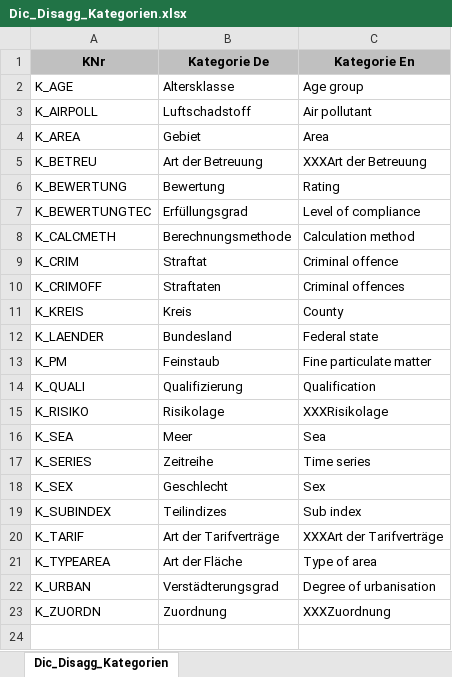
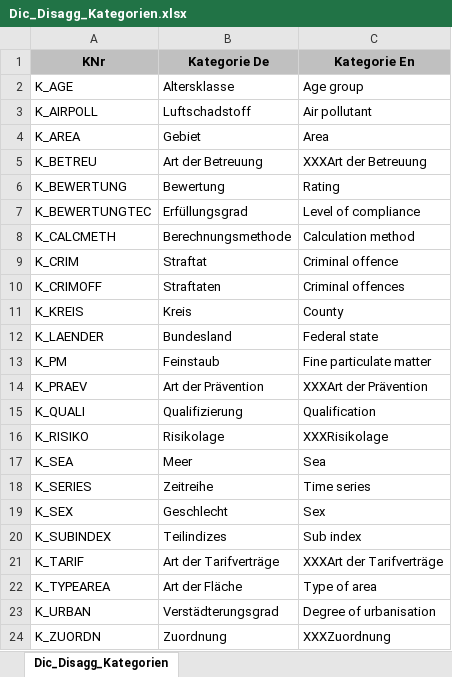
Before and after one commit to DnsUpgradeEnvironment/transfer, an Excel workbook: Dic_Disagg_Kategorien.xlsx, sheet Dic_Disagg_Kategorien, drawn as a sheet; values as stored, in another font and other column widths than the file's, no borders; the diff names each change by its address in the sheet, - before the commit and + after, or states it on an @@ line.

```diff
--- a/Dic_Disagg_Kategorien.xlsx (sheet Dic_Disagg_Kategorien)
+++ b/Dic_Disagg_Kategorien.xlsx (sheet Dic_Disagg_Kategorien)
+row 14: K_PRAEV | Art der Prävention | XXXArt der Prävention
```
Also changed, not shown: Dic_Disagg_Ausprägungen.xlsx, Exp_data.xlsx, 11 other files.
